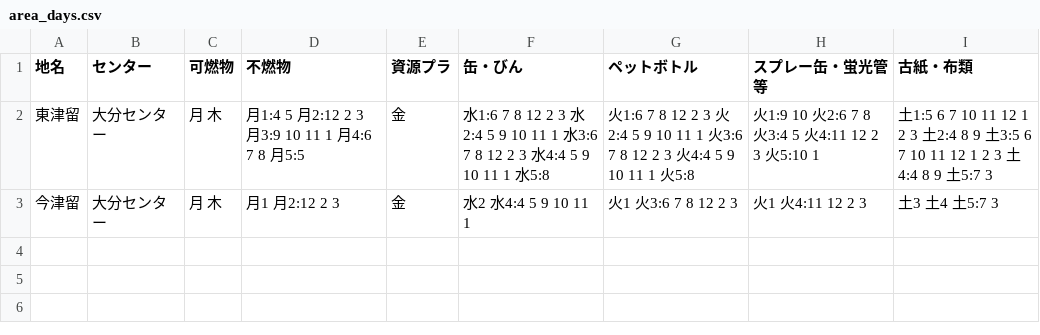
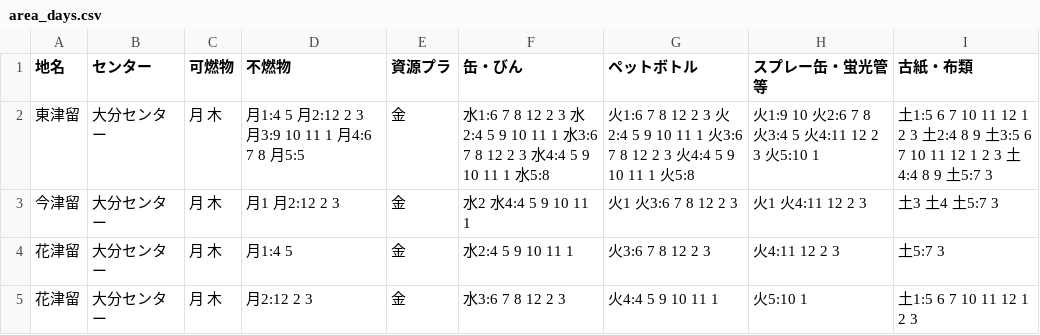
Before and after one commit to honabona/5374, a CSV file: data/area_days.csv, drawn as a sheet; the diff names each change by its address in the sheet, - before the commit and + after, or states it on an @@ line.

Commit message:
Update area_days.csv

```diff
--- a/data/area_days.csv
+++ b/data/area_days.csv
+row 4: 花津留 | 大分センター | 月 木 | 月1:4 5 | 金 | 水2:4 5 9 10 11 1 | 火3:6 7 8 12 2 3 | 火4:11 12 2 3 | 土5:7 3
+row 5: 花津留 | 大分センター | 月 木 | 月2:12 2 3 | 金 | 水3:6 7 8 12 2 3 | 火4:4 5 9 10 11 1 | 火5:10 1 | 土1:5 6 7 10 11 12 1 2 3
```
